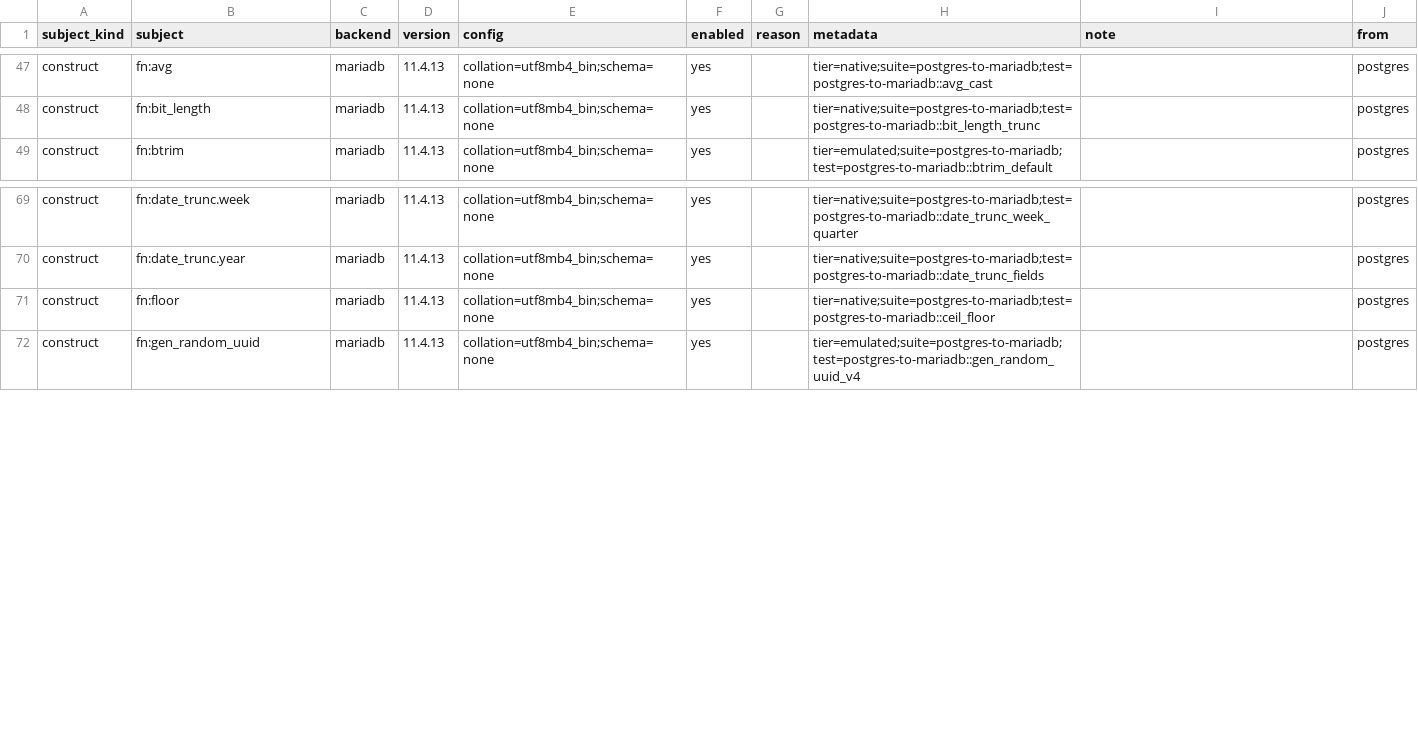
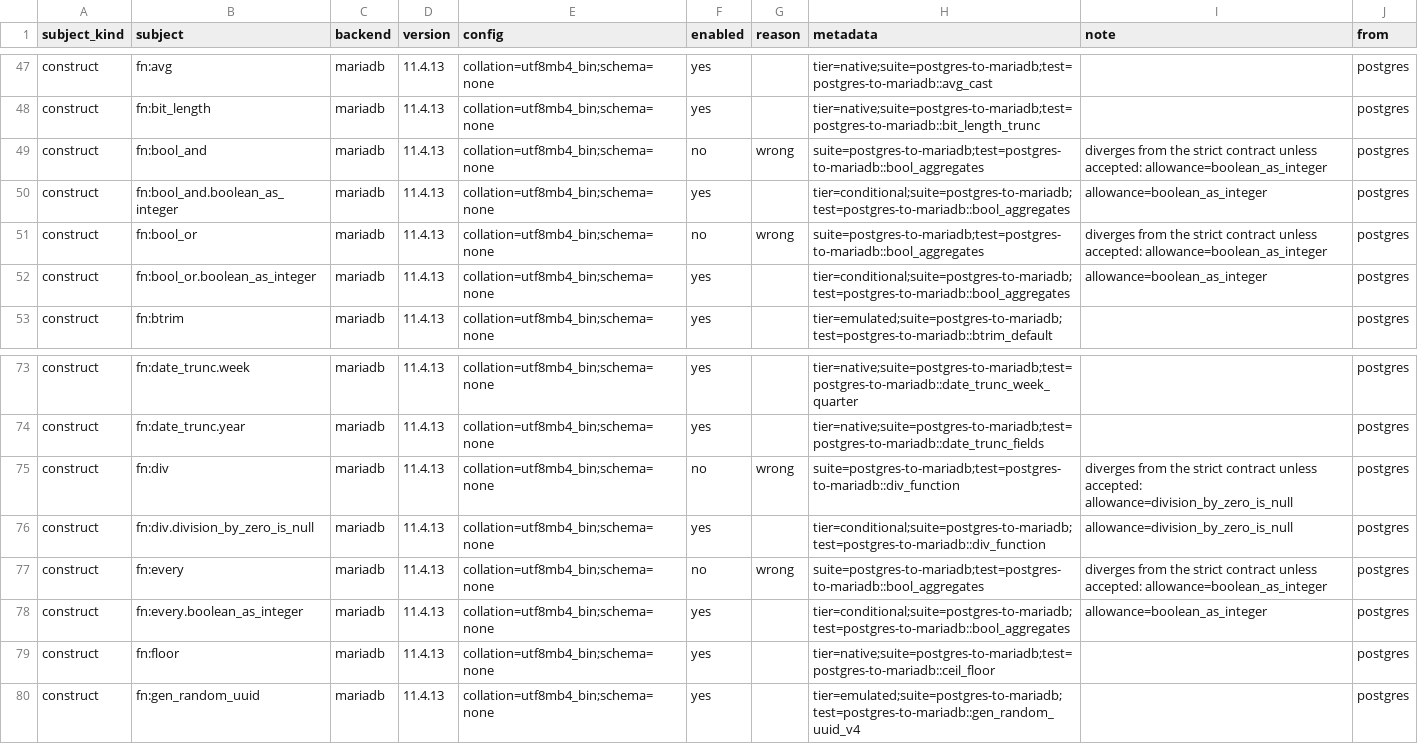
Before and after one commit to ThinkersJournal/unisql, a TSV file: crates/unisql-dialect-mysql/matrix-mariadb-from-postgres.tsv, drawn as a sheet; only a part is shown, gaps mark what is left out; the diff names each change by its address in the sheet, - before the commit and + after, or states it on an @@ line.

```diff
--- a/crates/unisql-dialect-mysql/matrix-mariadb-from-postgres.tsv
+++ b/crates/unisql-dialect-mysql/matrix-mariadb-from-postgres.tsv
+row 49: construct | fn:bool_and | mariadb | 11.4.13 | collation=utf8mb4_bin;schema=none | no | wrong | suite=postgres-to-mariadb;test=postgres-to-mariadb::bool_aggregates | diverges from the strict contract unless accepted: allowance=boolean_as_integer | postgres
+row 50: construct | fn:bool_and.boolean_as_integer | mariadb | 11.4.13 | collation=utf8mb4_bin;schema=none | yes |  | tier=conditional;suite=postgres-to-mariadb;test=postgres-to-mariadb::bool_aggregates | allowance=boolean_as_integer | postgres
+row 51: construct | fn:bool_or | mariadb | 11.4.13 | collation=utf8mb4_bin;schema=none | no | wrong | suite=postgres-to-mariadb;test=postgres-to-mariadb::bool_aggregates | diverges from the strict contract unless accepted: allowance=boolean_as_integer | postgres
+row 52: construct | fn:bool_or.boolean_as_integer | mariadb | 11.4.13 | collation=utf8mb4_bin;schema=none | yes |  | tier=conditional;suite=postgres-to-mariadb;test=postgres-to-mariadb::bool_aggregates | allowance=boolean_as_integer | postgres
+row 75: construct | fn:div | mariadb | 11.4.13 | collation=utf8mb4_bin;schema=none | no | wrong | suite=postgres-to-mariadb;test=postgres-to-mariadb::div_function | diverges from the strict contract unless accepted: allowance=division_by_zero_is_null | postgres
+row 76: construct | fn:div.division_by_zero_is_null | mariadb | 11.4.13 | collation=utf8mb4_bin;schema=none | yes |  | tier=conditional;suite=postgres-to-mariadb;test=postgres-to-mariadb::div_function | allowance=division_by_zero_is_null | postgres
+row 77: construct | fn:every | mariadb | 11.4.13 | collation=utf8mb4_bin;schema=none | no | wrong | suite=postgres-to-mariadb;test=postgres-to-mariadb::bool_aggregates | diverges from the strict contract unless accepted: allowance=boolean_as_integer | postgres
+row 78: construct | fn:every.boolean_as_integer | mariadb | 11.4.13 | collation=utf8mb4_bin;schema=none | yes |  | tier=conditional;suite=postgres-to-mariadb;test=postgres-to-mariadb::bool_aggregates | allowance=boolean_as_integer | postgres
```
Also changed, not shown: crates/unisql-dialect-mysql/matrix-mysql-from-postgres.tsv, docs/LEAF-CONTRACTS.tsv, 7 other files.
